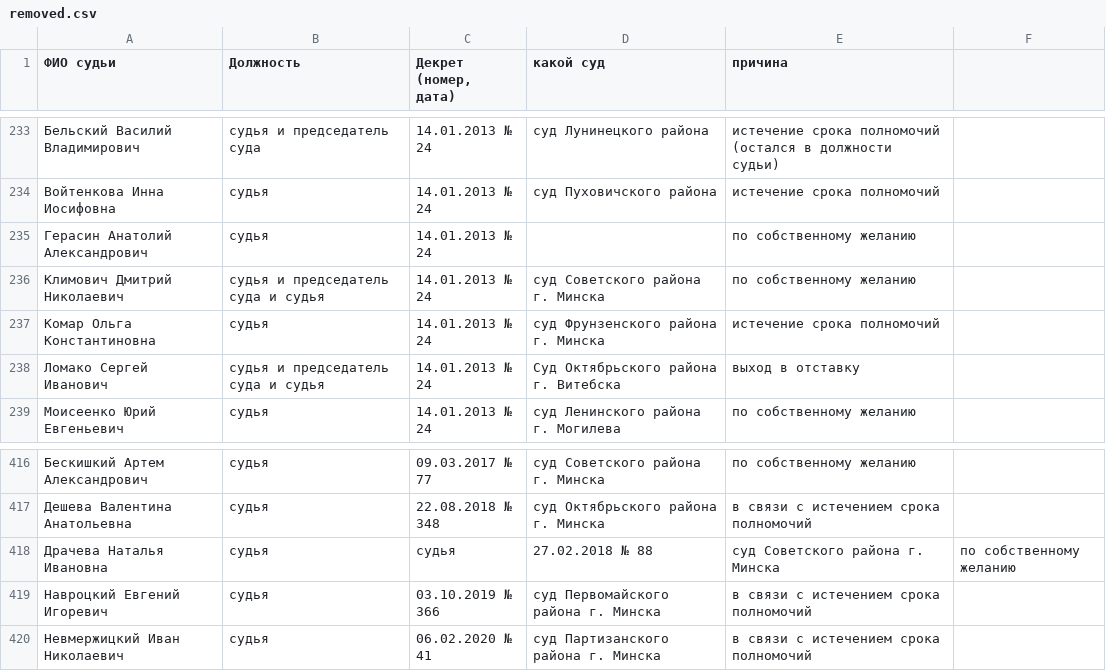
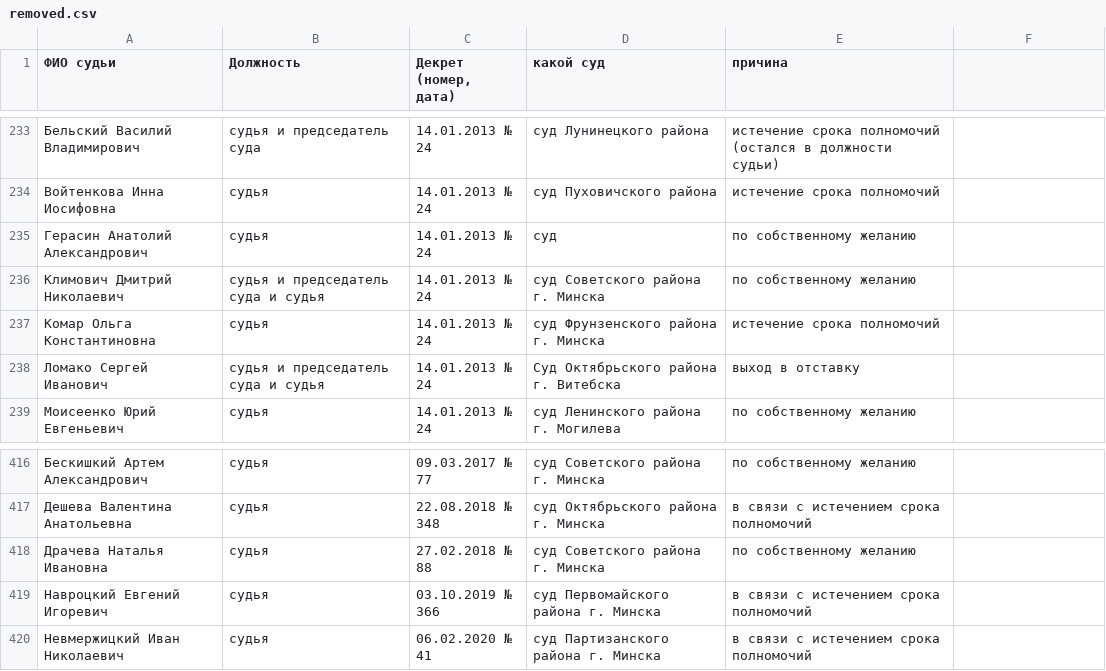
Before and after one commit to ZUBR-by/zubr-api, a CSV file: datasets/courts/history/removed.csv, drawn as a sheet; only a part is shown, gaps mark what is left out.

Commit message:
Fixed

```diff
--- a/datasets/courts/history/removed.csv
+++ b/datasets/courts/history/removed.csv
@@ -234,3 +234,3 @@
 Войтенкова Инна Иосифовна,судья,14.01.2013 № 24,суд Пуховичского района ,истечение срока полномочий
-Герасин Анатолий Александрович,судья,14.01.2013 № 24,,по собственному желанию
+Герасин Анатолий Александрович,судья,14.01.2013 № 24,суд,по собственному желанию
 Климович Дмитрий Николаевич,судья и председатель суда и судья,14.01.2013 № 24,суд Советского района г. Минска,по собственному желанию
@@ -417,3 +417,3 @@
 Дешева Валентина Анатольевна,судья,22.08.2018 № 348,суд Октябрьского района г. Минска,в связи с истечением срока полномочий
-Драчева Наталья Ивановна,судья,судья,27.02.2018 № 88,суд Советского района г. Минска,по собственному желанию
+Драчева Наталья Ивановна,судья,27.02.2018 № 88,суд Советского района г. Минска,по собственному желанию
 Навроцкий Евгений Игоревич,судья,03.10.2019 № 366,суд Первомайского района г. Минска,в связи с истечением срока полномочий
```
